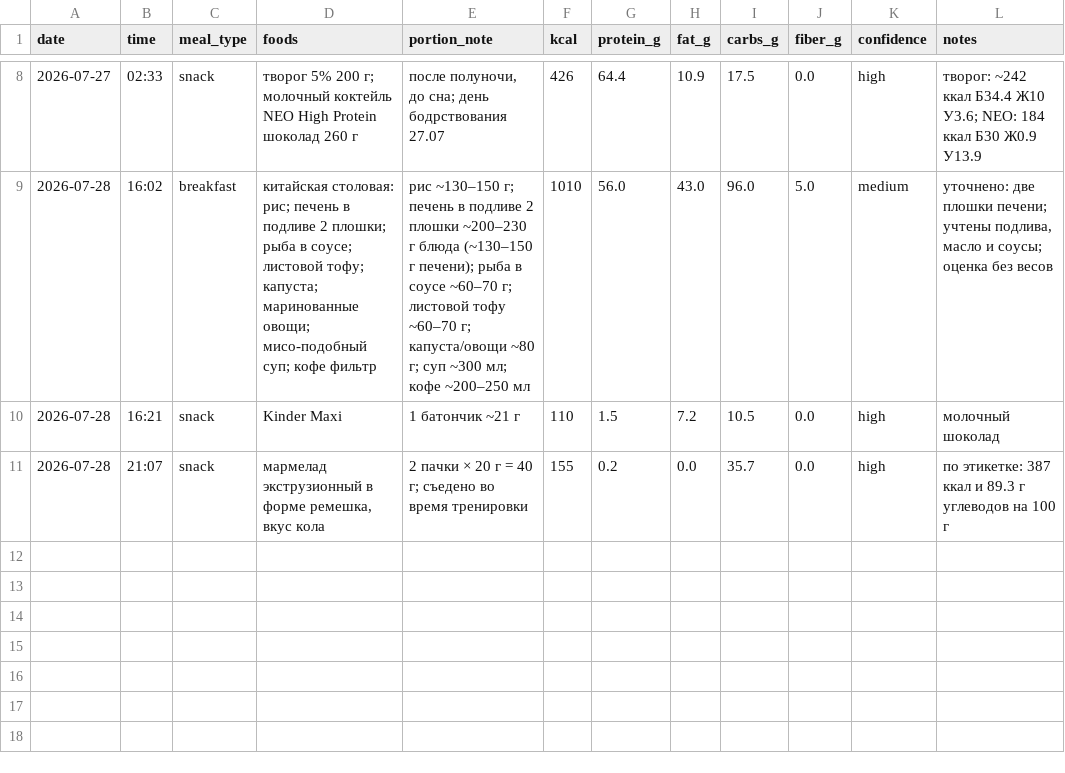
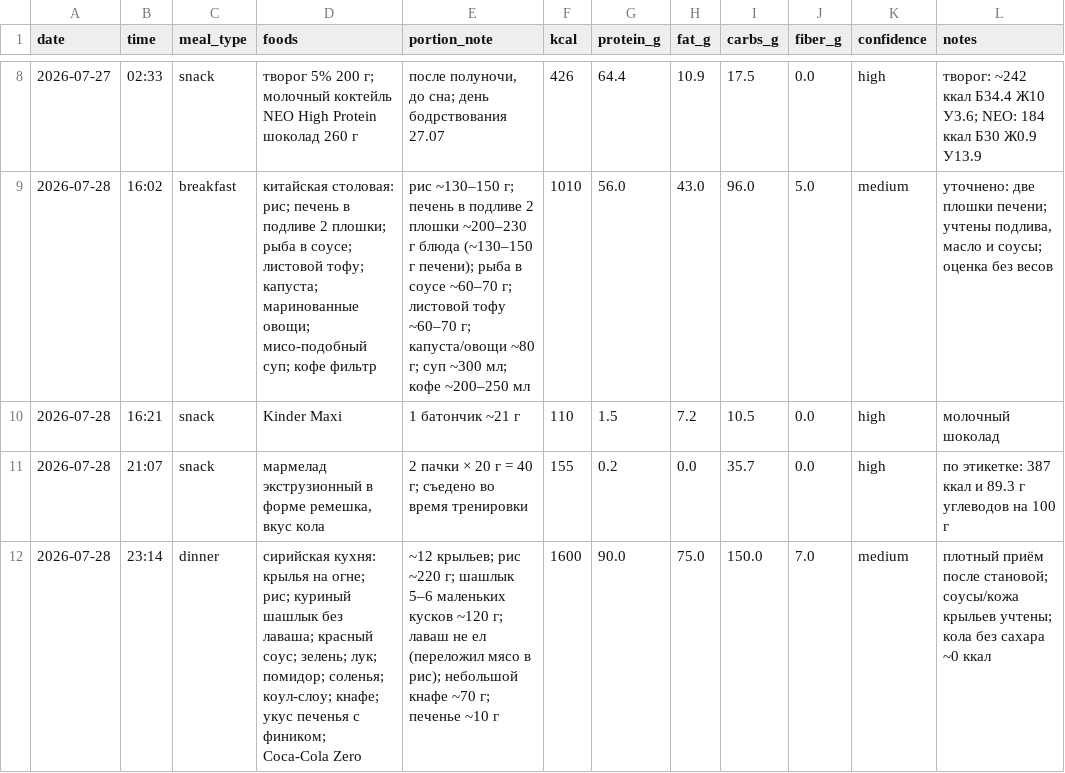
Before and after one commit to xamartinsa/goals, a CSV file: nutrition/log.csv, drawn as a sheet; only a part is shown, gaps mark what is left out; the diff names each change by its address in the sheet, - before the commit and + after, or states it on an @@ line.

```diff
--- a/nutrition/log.csv
+++ b/nutrition/log.csv
+row 12: 2026-07-28 | 23:14 | dinner | сирийская кухня: крылья на огне; рис; куриный шашлык без лаваша; красный соус; зелень; лук; помидор; соленья; коул-слоу; кнафе; укус печенья с фиником; Coca-Cola Zero | ~12 крыльев; рис ~220 г; шашлык 5–6 маленьких кусков ~120 г; лаваш не ел (переложил мясо в рис); небольшой кнафе ~70 г; печенье ~10 г | 1600 | 90.0 | 75.0 | 150.0 | 7.0 | medium | плотный приём после становой; соусы/кожа крыльев учтены; кола без сахара ~0 ккал
```
Also changed, not shown: 1 other file.
